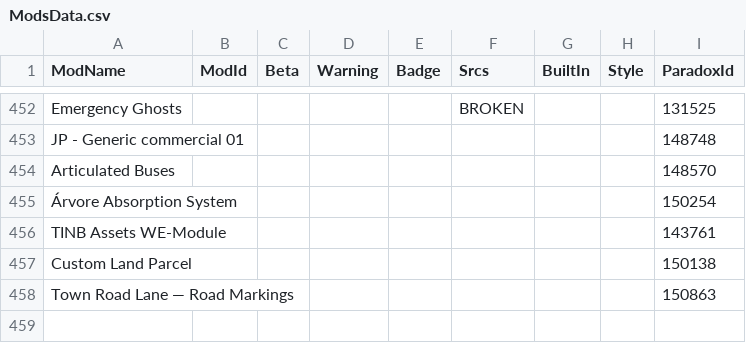
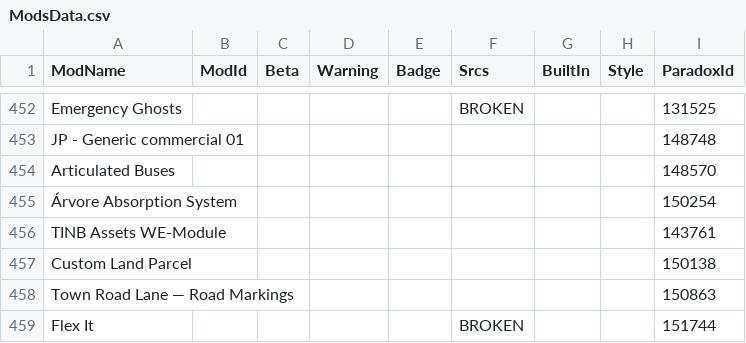
Before and after one commit to CitiesSkylinesModding/CustomizableMenuDatabase, a CSV file: ModsData.csv, drawn as a sheet; only a part is shown, gaps mark what is left out.

```diff
--- a/ModsData.csv
+++ b/ModsData.csv
@@ -458 +458,2 @@ Custom Land Parcel,,,,,,,,150138
 Town Road Lane — Road Markings,,,,,,,,150863
+Flex It,,,,,BROKEN,,,151744
```
